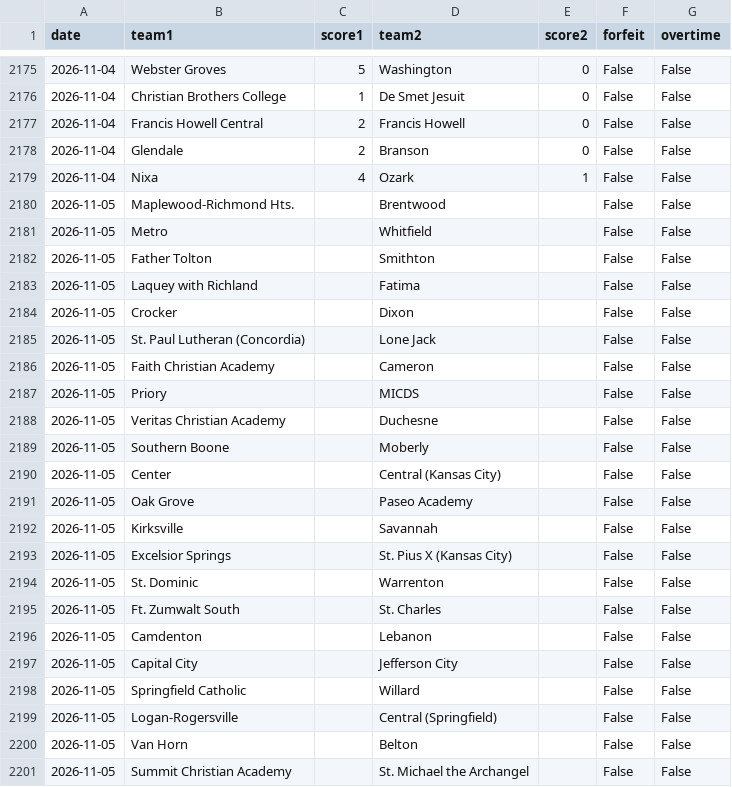
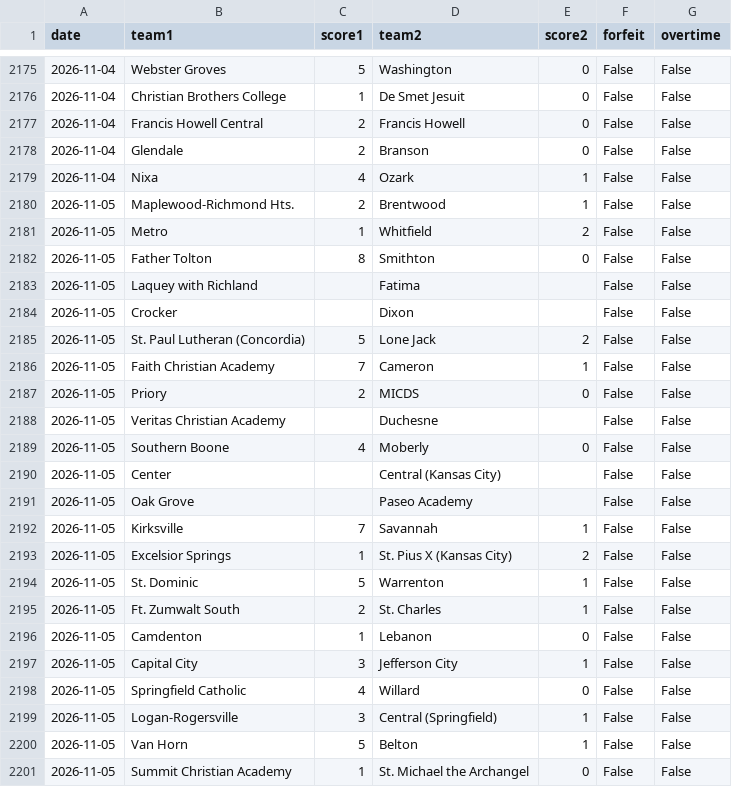
Before and after one commit to AllMOSports/Boys_Soccer_Ratings_2026, a CSV file: boys_soccer_games_2026.csv, drawn as a sheet; only a part is shown, gaps mark what is left out; the diff covers the shown part only.

```diff
--- a/boys_soccer_games_2026.csv
+++ b/boys_soccer_games_2026.csv
@@ -2179,23 +2179,23 @@ date,team1,score1,team2,score2,forfeit,overtime
 2026-11-04,Nixa,4,Ozark,1,False,False
-2026-11-05,Maplewood-Richmond Hts.,,Brentwood,,False,False
-2026-11-05,Metro,,Whitfield,,False,False
-2026-11-05,Father Tolton,,Smithton,,False,False
+2026-11-05,Maplewood-Richmond Hts.,2,Brentwood,1,False,False
+2026-11-05,Metro,1,Whitfield,2,False,False
+2026-11-05,Father Tolton,8,Smithton,0,False,False
 2026-11-05,Laquey with Richland,,Fatima,,False,False
 2026-11-05,Crocker,,Dixon,,False,False
-2026-11-05,St. Paul Lutheran (Concordia),,Lone Jack,,False,False
-2026-11-05,Faith Christian Academy,,Cameron,,False,False
-2026-11-05,Priory,,MICDS,,False,False
+2026-11-05,St. Paul Lutheran (Concordia),5,Lone Jack,2,False,False
+2026-11-05,Faith Christian Academy,7,Cameron,1,False,False
+2026-11-05,Priory,2,MICDS,0,False,False
 2026-11-05,Veritas Christian Academy,,Duchesne,,False,False
-2026-11-05,Southern Boone,,Moberly,,False,False
+2026-11-05,Southern Boone,4,Moberly,0,False,False
 2026-11-05,Center,,Central (Kansas City),,False,False
 2026-11-05,Oak Grove,,Paseo Academy,,False,False
-2026-11-05,Kirksville,,Savannah,,False,False
-2026-11-05,Excelsior Springs,,St. Pius X (Kansas City),,False,False
-2026-11-05,St. Dominic,,Warrenton,,False,False
-2026-11-05,Ft. Zumwalt South,,St. Charles,,False,False
-2026-11-05,Camdenton,,Lebanon,,False,False
-2026-11-05,Capital City,,Jefferson City,,False,False
-2026-11-05,Springfield Catholic,,Willard,,False,False
-2026-11-05,Logan-Rogersville,,Central (Springfield),,False,False
-2026-11-05,Van Horn,,Belton,,False,False
-2026-11-05,Summit Christian Academy,,St. Michael the Archangel,,False,False
+2026-11-05,Kirksville,7,Savannah,1,False,False
+2026-11-05,Excelsior Springs,1,St. Pius X (Kansas City),2,False,False
+2026-11-05,St. Dominic,5,Warrenton,1,False,False
+2026-11-05,Ft. Zumwalt South,2,St. Charles,1,False,False
+2026-11-05,Camdenton,1,Lebanon,0,False,False
+2026-11-05,Capital City,3,Jefferson City,1,False,False
+2026-11-05,Springfield Catholic,4,Willard,0,False,False
+2026-11-05,Logan-Rogersville,3,Central (Springfield),1,False,False
+2026-11-05,Van Horn,5,Belton,1,False,False
+2026-11-05,Summit Christian Academy,1,St. Michael the Archangel,0,False,False
```
Also changed, not shown: 14 added rows and 30 edited cells elsewhere in this file, boys_soccer_games_2026_all.csv, boys_soccer_rankings_2026_all.csv, 23 other files.
